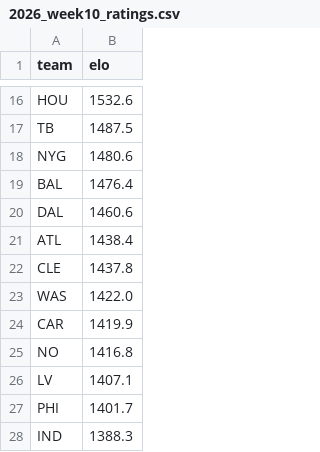
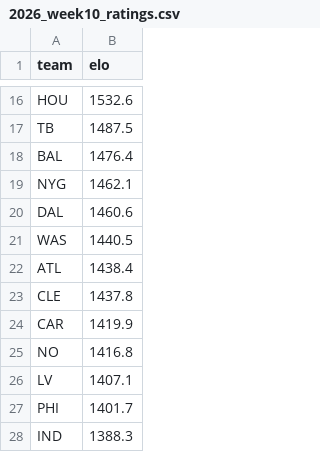
Before and after one commit to WilliamChen768/nfl-game-predictor, a CSV file: predictions/2026_week10_ratings.csv, drawn as a sheet; only a part is shown, gaps mark what is left out.

```diff
--- a/predictions/2026_week10_ratings.csv
+++ b/predictions/2026_week10_ratings.csv
@@ -17,8 +17,8 @@ HOU,1532.6
 TB,1487.5
-NYG,1480.6
 BAL,1476.4
+NYG,1462.1
 DAL,1460.6
+WAS,1440.5
 ATL,1438.4
 CLE,1437.8
-WAS,1422.0
 CAR,1419.9
```
Also changed, not shown: predictions/2026_week10.csv, predictions/2026_week10_qb_news.csv, 2 other files.
